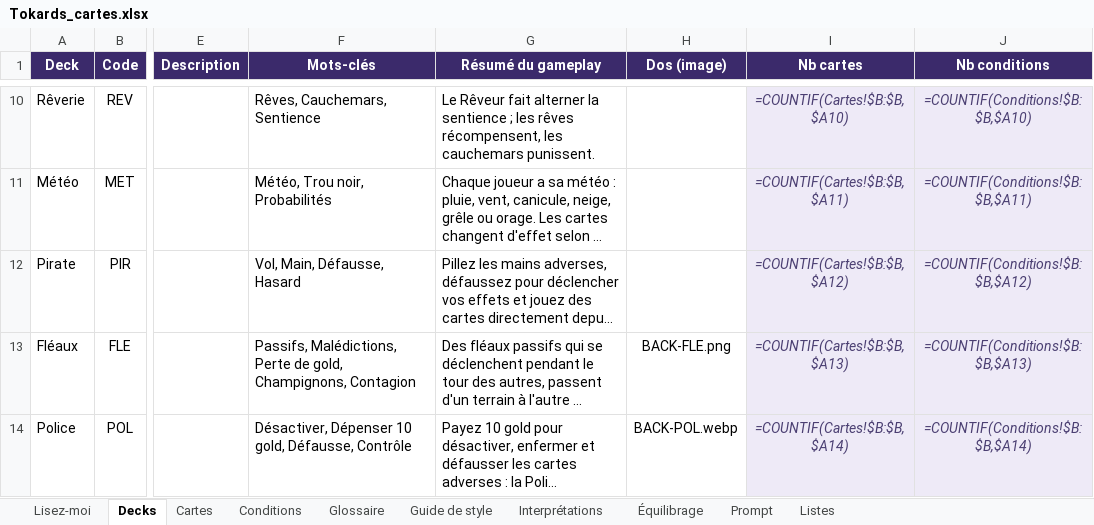
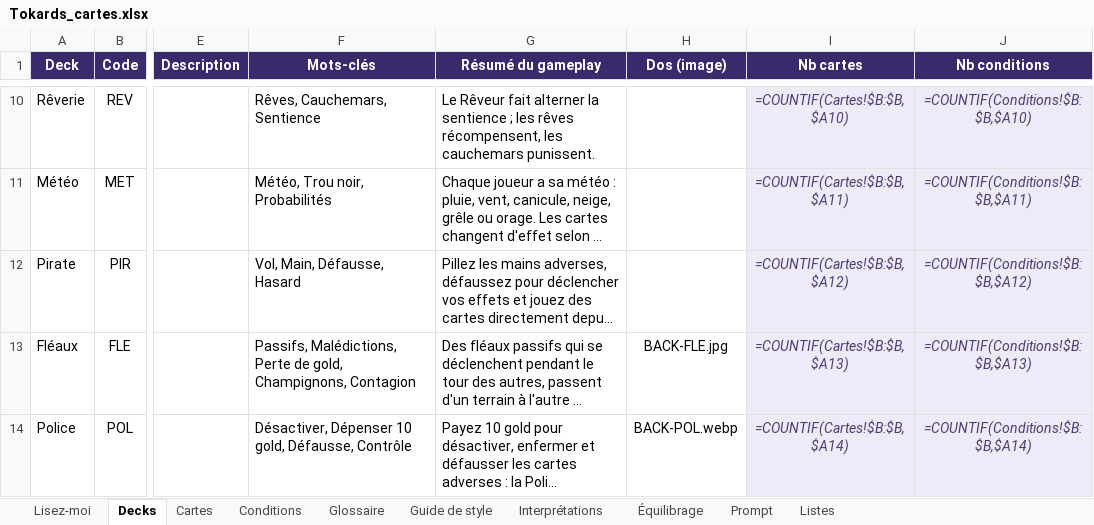
Before and after one commit to Emilezola0/Tokards, an Excel workbook: data/Tokards_cartes.xlsx, sheet Decks, drawn as a sheet; only a part is shown, gaps mark what is left out; long unchanged cells end in …; values as stored, in another font and other column widths than the file's, no borders; formulas without a stored value are shown as written; conditional formats not drawn; the diff names each change by its address in the sheet, - before the commit and + after, or states it on an @@ line.

```diff
--- a/data/Tokards_cartes.xlsx (sheet Decks)
+++ b/data/Tokards_cartes.xlsx (sheet Decks)
-H13 (Dos (image)): BACK-FLE.png
+H13 (Dos (image)): BACK-FLE.jpg
```
Also changed, not shown: sheet Interprétations, sheet Conditions, sheet Cartes, 22 other files.
